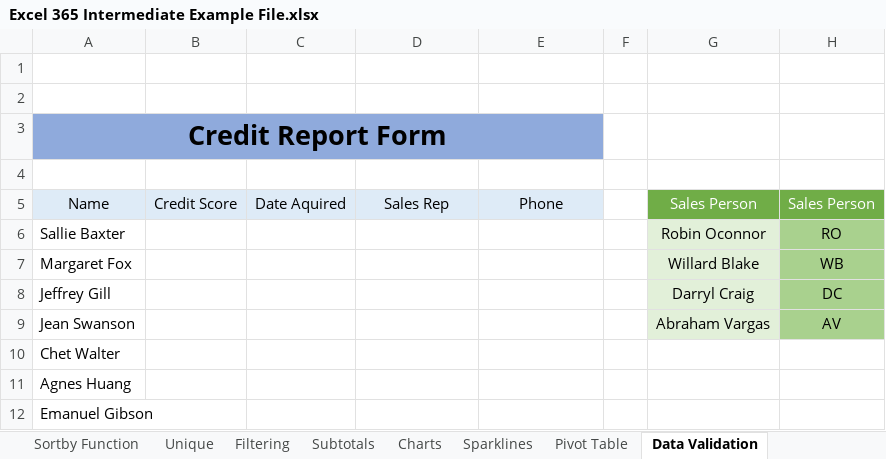
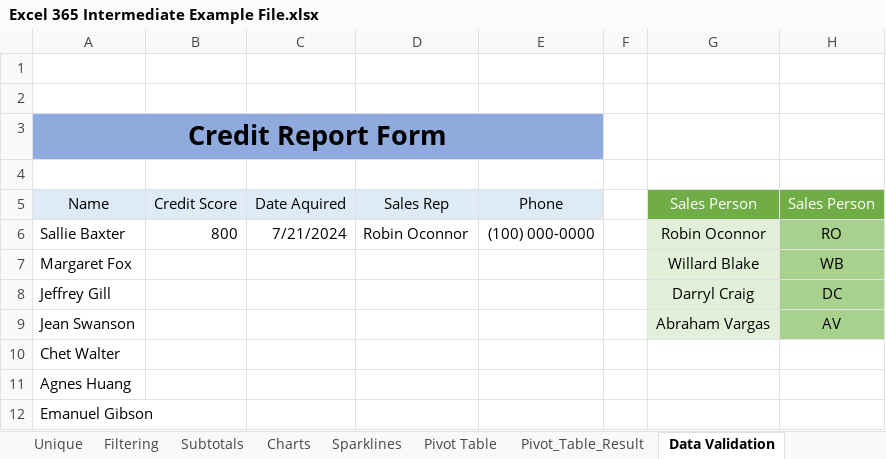
Before and after one commit to Edelhh/Aprendizaje_Excel, an Excel workbook: Excel 365 Intermediate Example File.xlsx, sheet Data Validation, drawn as a sheet; values as stored, in another font and other column widths than the file's, no borders; the diff names each change by its address in the sheet, - before the commit and + after, or states it on an @@ line.

```diff
--- a/Excel 365 Intermediate Example File.xlsx (sheet Data Validation)
+++ b/Excel 365 Intermediate Example File.xlsx (sheet Data Validation)
+sheet tab: Pivot_Table_Result
-B6 (Credit Score): (empty)
+B6 (Credit Score): 800
-C6 (Date Aquired): (empty)
+C6 (Date Aquired): 7/21/2024
-D6 (Sales Rep): (empty)
+D6 (Sales Rep): Robin Oconnor
-E6 (Phone): (empty)
+E6 (Phone): (100) 000-0000
```
Also changed, not shown: charts or pictures.
